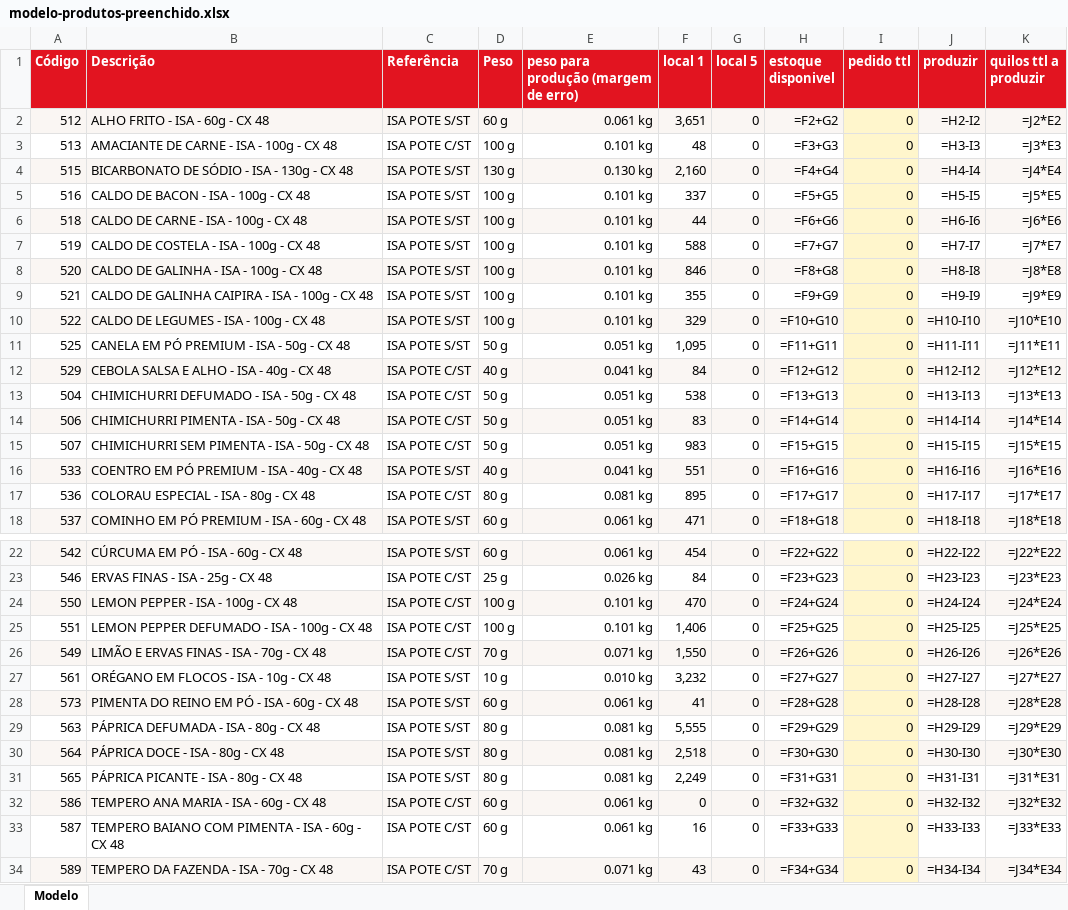
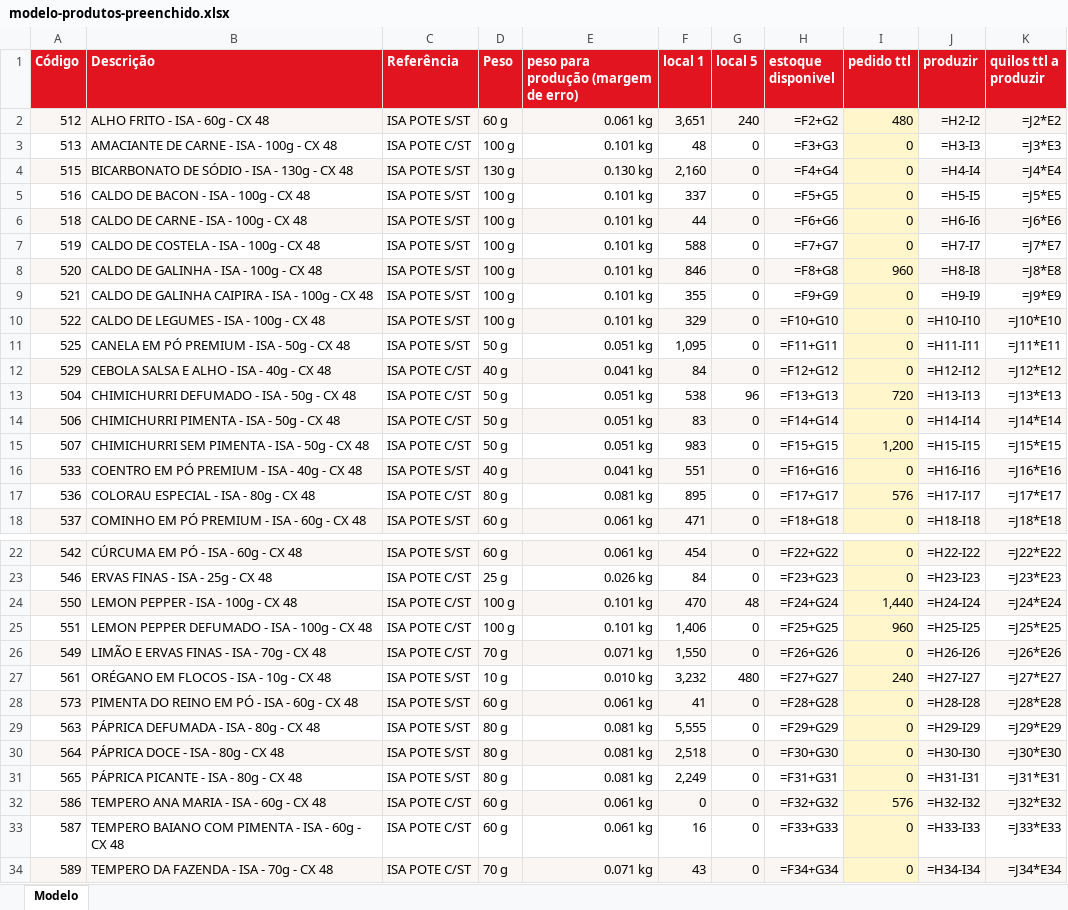
Before and after one commit to isaindustria/isaalimentos, an Excel workbook: automatizando processos_/modelo-produtos-preenchido.xlsx, sheet Modelo, drawn as a sheet; only a part is shown, gaps mark what is left out; values as stored, in another font and other column widths than the file's, no borders; formulas without a stored value are shown as written; the diff covers the shown part only; the diff names each change by its address in the sheet, - before the commit and + after, or states it on an @@ line.

```diff
--- a/automatizando processos_/modelo-produtos-preenchido.xlsx (sheet Modelo)
+++ b/automatizando processos_/modelo-produtos-preenchido.xlsx (sheet Modelo)
-G2 (local 5): 0
+G2 (local 5): 240
-I2 (pedido ttl): 0
+I2 (pedido ttl): 480
-I8 (pedido ttl): 0
+I8 (pedido ttl): 960
-G13 (local 5): 0
+G13 (local 5): 96
-I13 (pedido ttl): 0
+I13 (pedido ttl): 720
-I15 (pedido ttl): 0
+I15 (pedido ttl): 1,200
-I17 (pedido ttl): 0
+I17 (pedido ttl): 576
-G24 (local 5): 0
+G24 (local 5): 48
-I24 (pedido ttl): 0
+I24 (pedido ttl): 1,440
-I25 (pedido ttl): 0
+I25 (pedido ttl): 960
-G27 (local 5): 0
+G27 (local 5): 480
-I27 (pedido ttl): 0
+I27 (pedido ttl): 240
-I32 (pedido ttl): 0
+I32 (pedido ttl): 576
```
Also changed, not shown: 3 edited cells elsewhere in this sheet, 7 other files.
